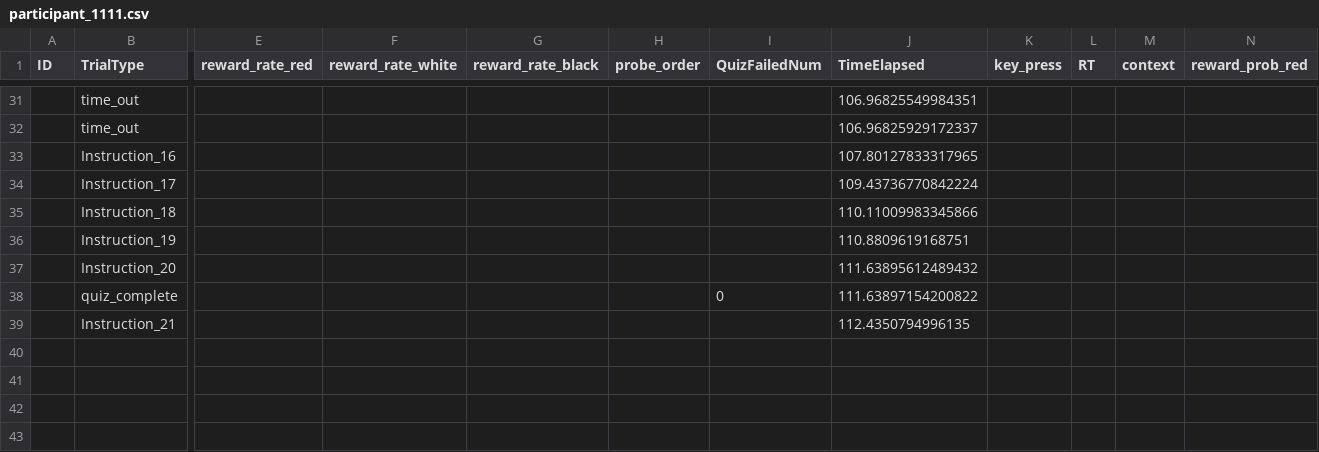
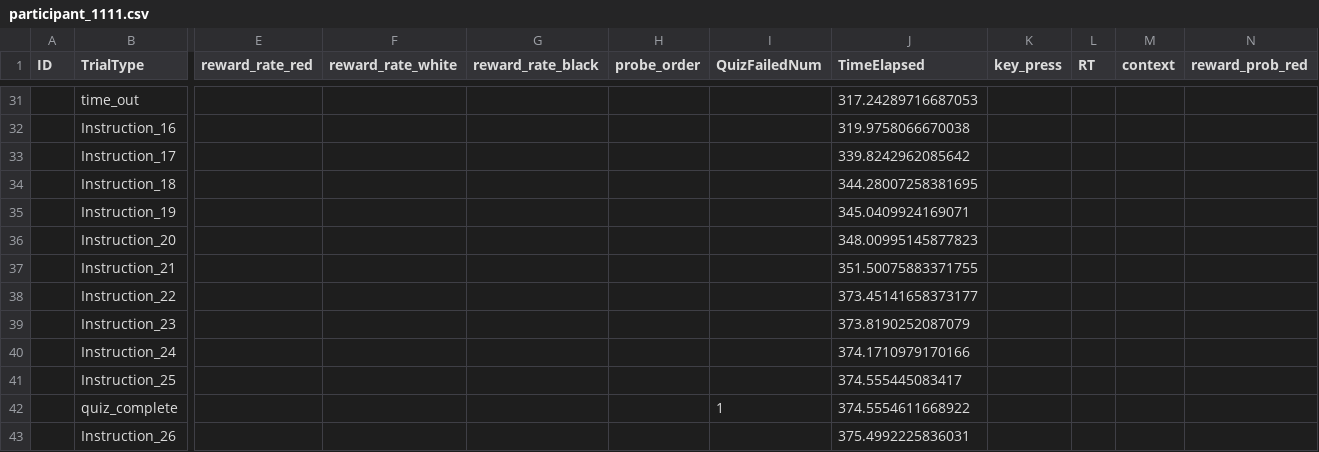
Before and after one commit to RohinPalsule/CB-PsychoPy, a CSV file: run_exp/data/participant_1111.csv, drawn as a sheet; only a part is shown, gaps mark what is left out; removed rows and columns are numbered as before the commit, all else as after; rows hold the shown columns only; the diff covers the shown part only; the diff names each change by its address in the sheet, - before the commit and + after, or states it on an @@ line.

```diff
--- a/run_exp/data/participant_1111.csv
+++ b/run_exp/data/participant_1111.csv
-J31 (TimeElapsed): 106.96825549984351
+J31 (TimeElapsed): 317.24289716687053
-row 32:  | time_out |  |  |  |  |  | 106.96825929172337
-J32 (TimeElapsed): 107.80127833317965
+J32 (TimeElapsed): 319.9758066670038
-J33 (TimeElapsed): 109.43736770842224
+J33 (TimeElapsed): 339.8242962085642
-J34 (TimeElapsed): 110.11009983345866
+J34 (TimeElapsed): 344.28007258381695
-J35 (TimeElapsed): 110.8809619168751
+J35 (TimeElapsed): 345.0409924169071
-J36 (TimeElapsed): 111.63895612489432
+J36 (TimeElapsed): 348.00995145877823
-row 38:  | quiz_complete |  |  |  |  | 0 | 111.63897154200822
-J37 (TimeElapsed): 112.4350794996135
+J37 (TimeElapsed): 351.50075883371755
+row 38:  | Instruction_22 |  |  |  |  |  | 373.45141658373177
+row 39:  | Instruction_23 |  |  |  |  |  | 373.8190252087079
+row 40:  | Instruction_24 |  |  |  |  |  | 374.1710979170166
+row 41:  | Instruction_25 |  |  |  |  |  | 374.555445083417
+row 42:  | quiz_complete |  |  |  |  | 1 | 374.5554611668922
+row 43:  | Instruction_26 |  |  |  |  |  | 375.4992225836031
```
Also changed, not shown: 64 edited cells elsewhere in this file, 8 other files.
